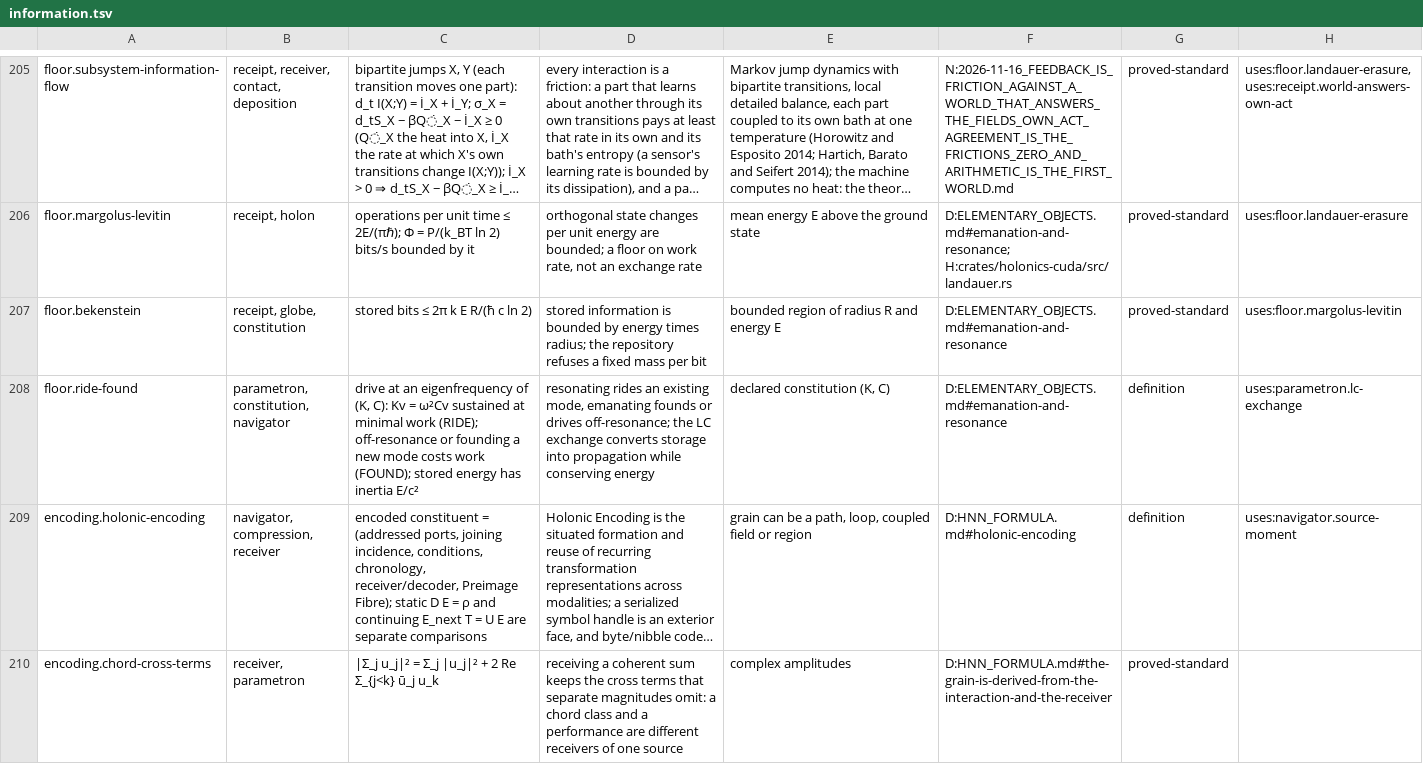
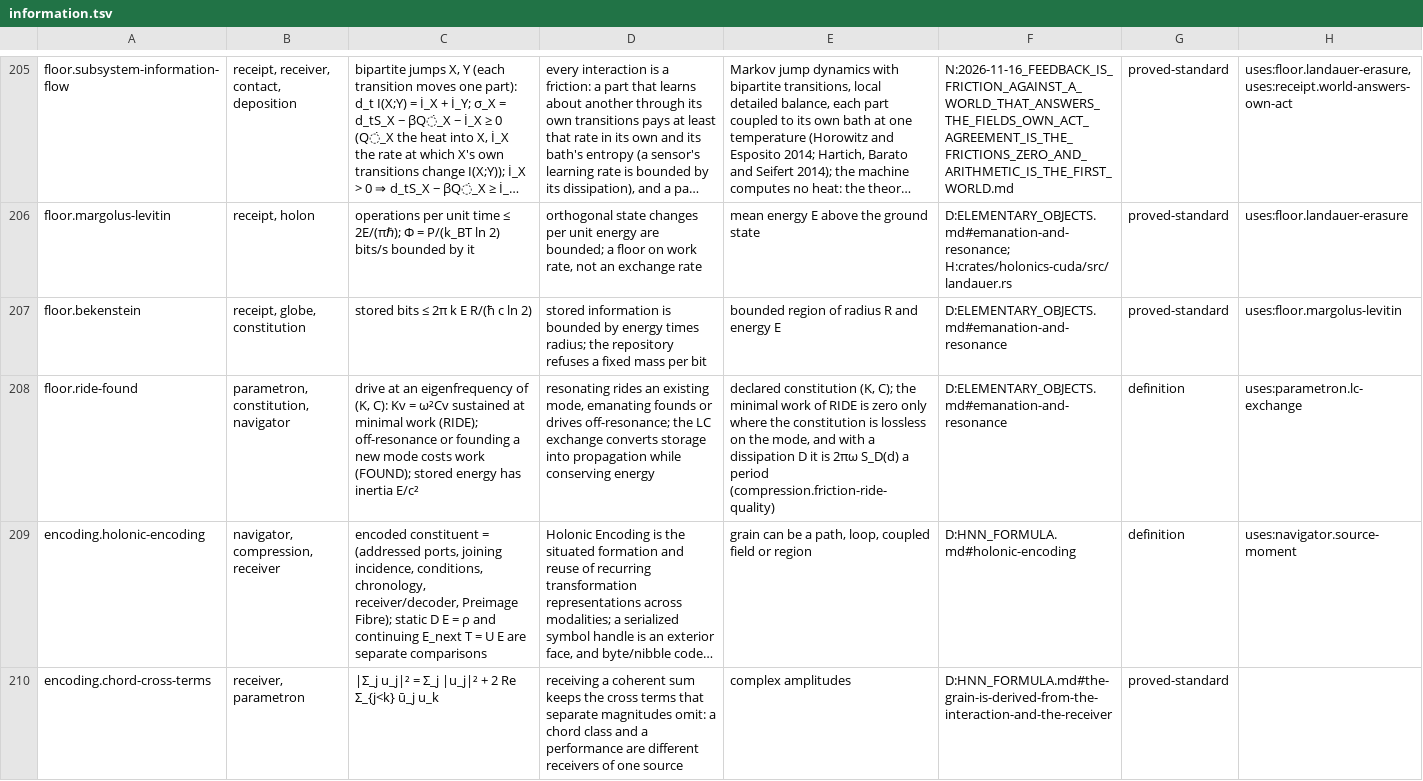
Before and after one commit to brandonrdug/holonics, a TSV file: docs/atlas/information.tsv, drawn as a sheet; only a part is shown, gaps mark what is left out; long unchanged cells end in …; the diff names each change by its address in the sheet, - before the commit and + after, or states it on an @@ line.

```diff
--- a/docs/atlas/information.tsv
+++ b/docs/atlas/information.tsv
-E208: …constitution (K, C)
+E208: …constitution (K, C); the minimal work of RIDE is zero only where the constitution is lossless on the mode, and with a dissipation D it is 2πω S_D(d) a period (compression.friction-ride-quality)
```
Also changed, not shown: docs/atlas/arithmetic.tsv, docs/atlas/targets.tsv, 23 other files.
